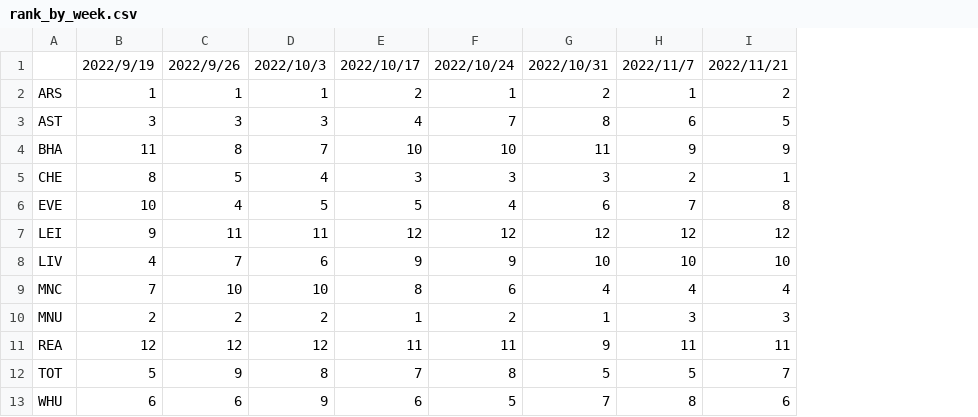
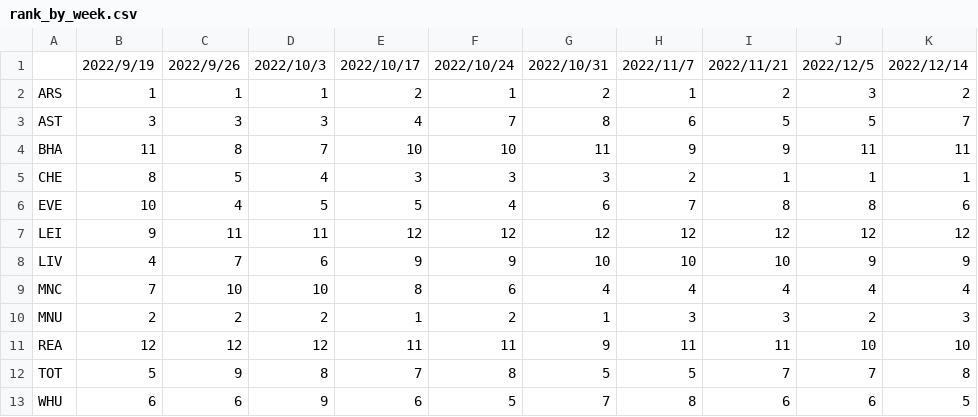
Before and after one commit to agale123/soccer-analytics, a CSV file: fawsl-rank/rank_by_week.csv, drawn as a sheet; the diff names each change by its address in the sheet, - before the commit and + after, or states it on an @@ line.

Commit message:
Add week 10 data

```diff
--- a/fawsl-rank/rank_by_week.csv
+++ b/fawsl-rank/rank_by_week.csv
+column J, rows 1-13: 2022/12/5 | 3 | 5 | 11 | 1 | 8 | 12 | 9 | 4 | 2 | 10 | 7 | 6
+column K, rows 1-13: 2022/12/14 | 2 | 7 | 11 | 1 | 6 | 12 | 9 | 4 | 3 | 10 | 8 | 5
```
Also changed, not shown: 5 other files.
